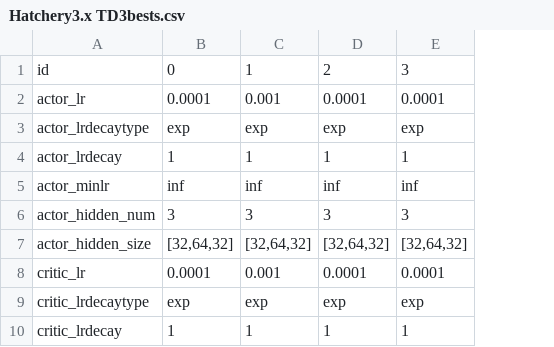
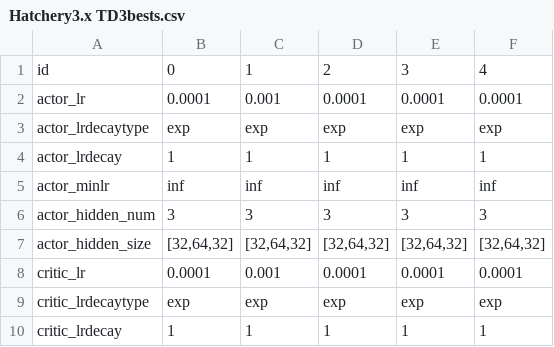
Before and after one commit to hyunseoky9/Hatchery-operation-2, a CSV file: hyperparamsets/Hatchery3.x TD3bests.csv, drawn as a sheet; only a part is shown; the diff names each change by its address in the sheet, - before the commit and + after, or states it on an @@ line.

```diff
--- a/hyperparamsets/Hatchery3.x TD3bests.csv
+++ b/hyperparamsets/Hatchery3.x TD3bests.csv
+column F, rows 1-10: 4 | 0.0001 | exp | 1 | inf | 3 | [32,64,32] | 0.0001 | exp | 1
```
Also changed, not shown: hyperparamsets/Hatchery3.x DDPGbests.csv, parameterization_hatchery3.1.csv, 7 other files.
